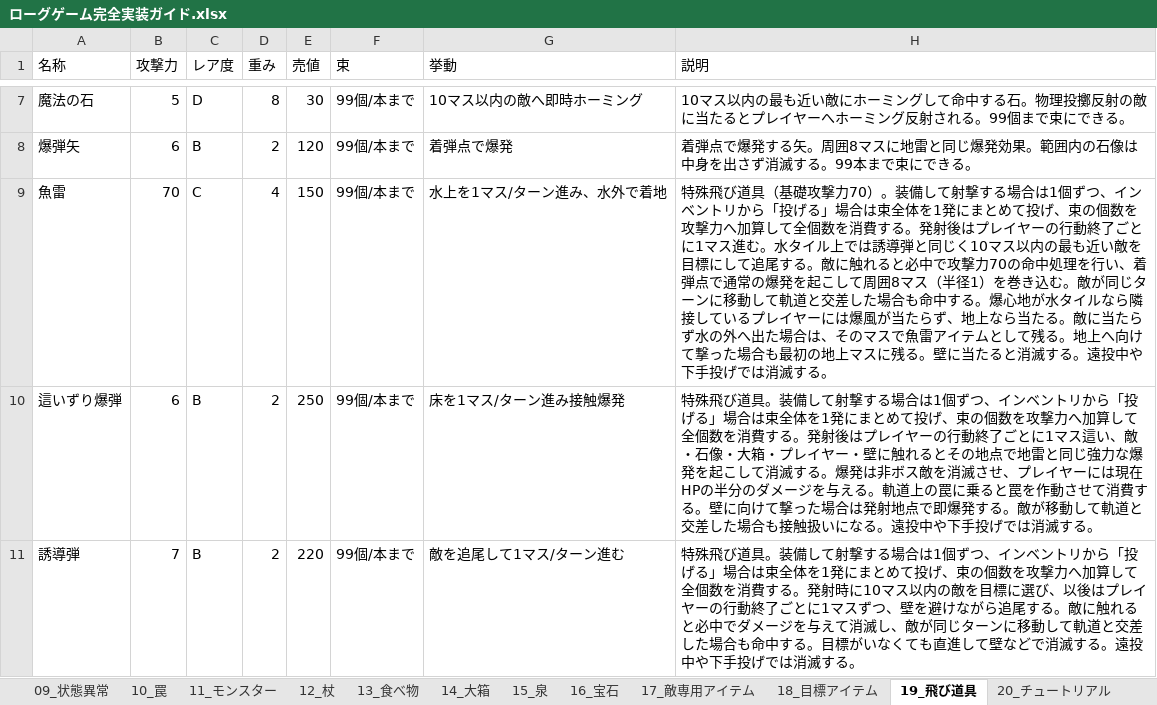
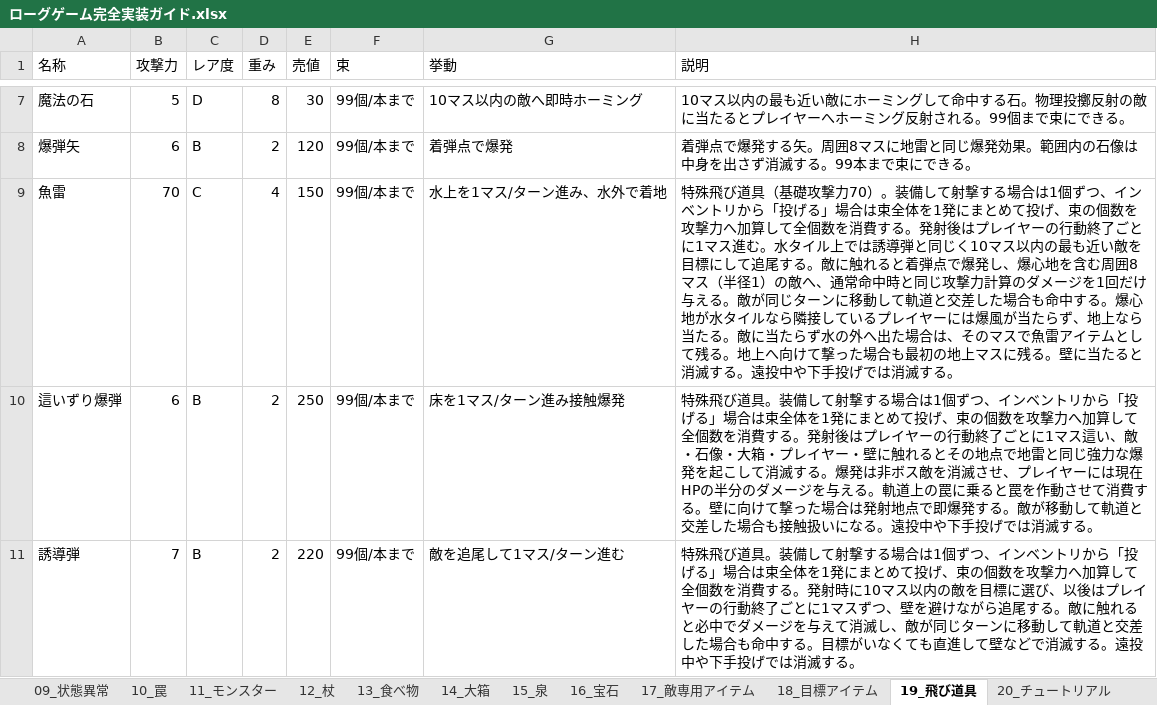
Before and after one commit to akechiment-commits/Rogue, an Excel workbook: ローグゲーム完全実装ガイド.xlsx, sheet 19_飛び道具, drawn as a sheet; only a part is shown, gaps mark what is left out; values as stored, in another font and other column widths than the file's, no borders; the diff names each change by its address in the sheet, - before the commit and + after, or states it on an @@ line.

```diff
--- a/ローグゲーム完全実装ガイド.xlsx (sheet 19_飛び道具)
+++ b/ローグゲーム完全実装ガイド.xlsx (sheet 19_飛び道具)
-H9 (説明): …触れると必中で攻撃力70の命中処理を行い、着弾点で通常の爆発を起こして周囲8マス（半径1）を巻き込む。敵が同…
+H9 (説明): …触れると着弾点で爆発し、爆心地を含む周囲8マス（半径1）の敵へ、通常命中時と同じ攻撃力計算のダメージを1回だけ与える。敵が同…
```
Also changed, not shown: sheet 14_大箱, 3 other files.
